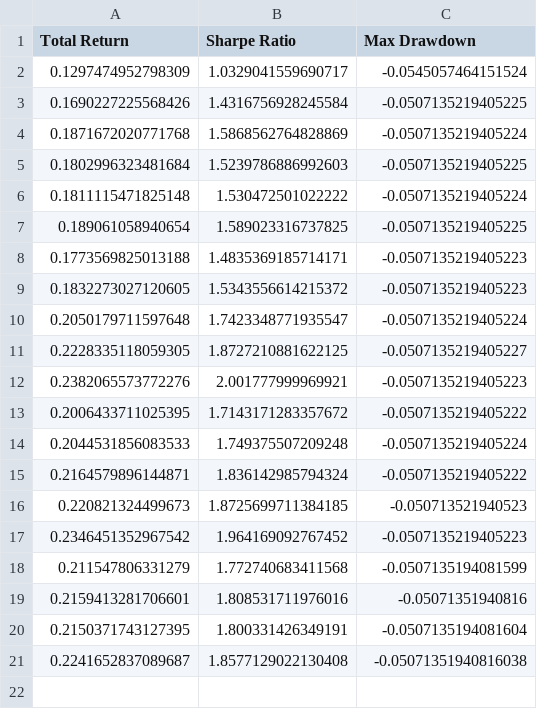
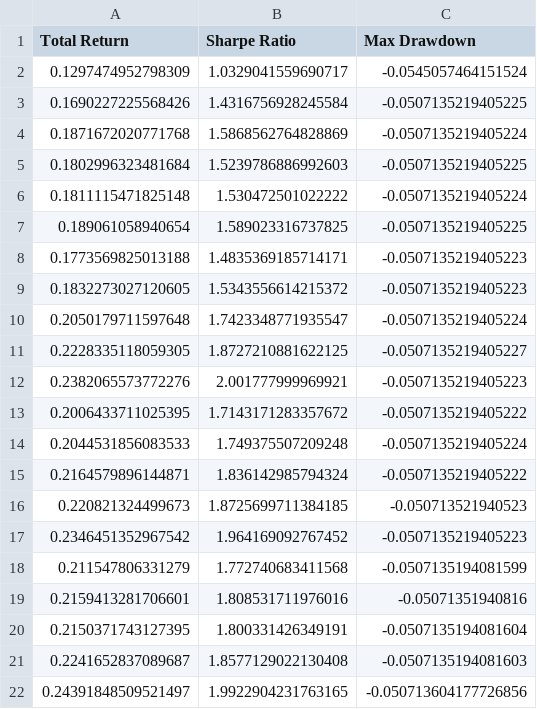
Before and after one commit to zeo-nyx/quant-daily-backtest, a CSV file: state/performance_history.csv, drawn as a sheet.

```diff
--- a/state/performance_history.csv
+++ b/state/performance_history.csv
@@ -20,2 +20,3 @@ Total Return,Sharpe Ratio,Max Drawdown
 0.2150371743127395,1.800331426349191,-0.0507135194081604
-0.2241652837089687,1.8577129022130408,-0.05071351940816038
+0.2241652837089687,1.8577129022130408,-0.0507135194081603
+0.24391848509521497,1.9922904231763165,-0.050713604177726856
```
Also changed, not shown: 2 other files.
